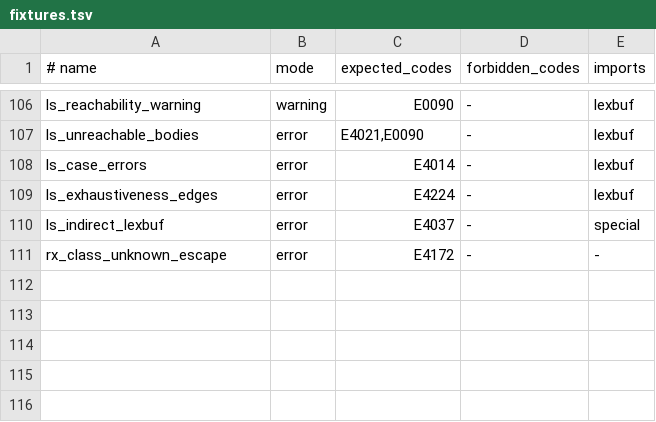
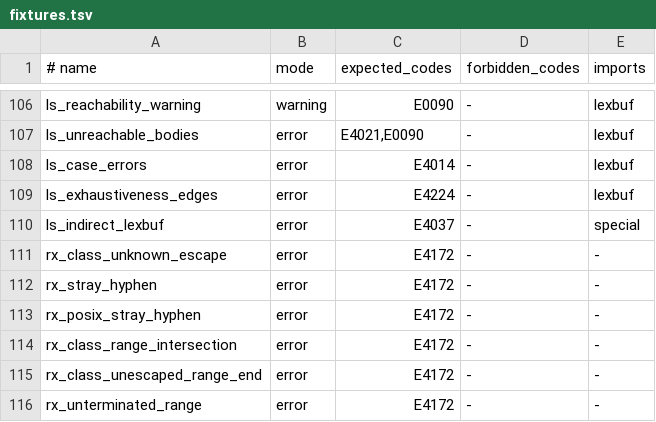
Before and after one commit to moonbitlang/lexscan_spec, a TSV file: diagnostics/fixtures.tsv, drawn as a sheet; only a part is shown, gaps mark what is left out.

Commit message:
spec: define strict character classes and malformed range errors

```diff
--- a/diagnostics/fixtures.tsv
+++ b/diagnostics/fixtures.tsv
@@ -111 +111,6 @@ ls_indirect_lexbuf	error	E4037	-	special
 rx_class_unknown_escape	error	E4172	-	-
+rx_stray_hyphen	error	E4172	-	-
+rx_posix_stray_hyphen	error	E4172	-	-
+rx_class_range_intersection	error	E4172	-	-
+rx_class_unescaped_range_end	error	E4172	-	-
+rx_unterminated_range	error	E4172	-	-
```
Also changed, not shown: 10 other files.
